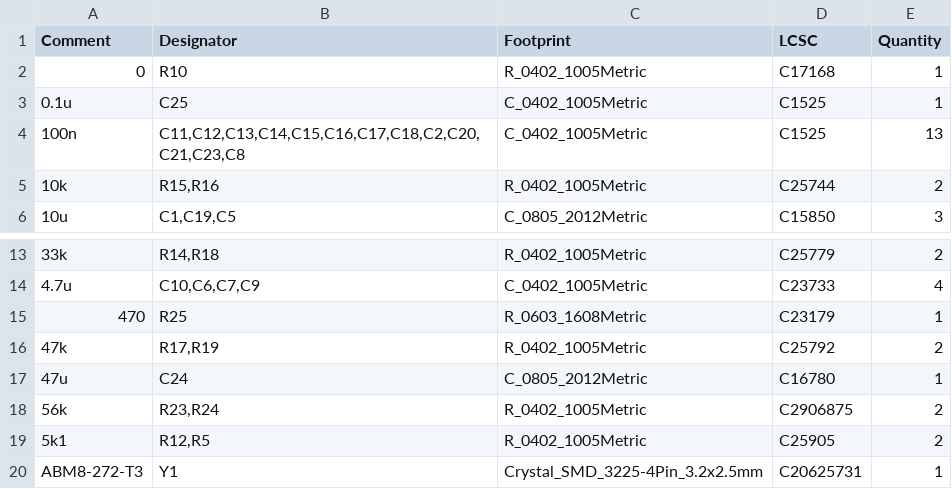
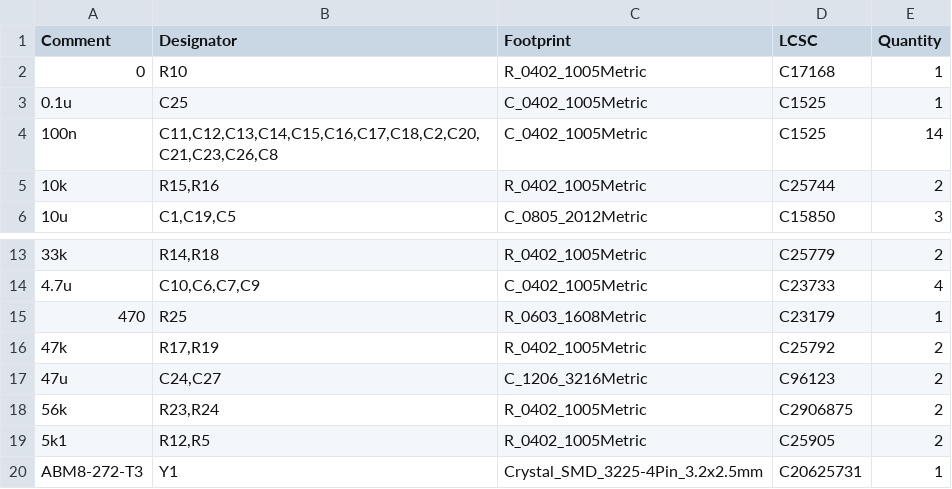
Before and after one commit to Patronics/universal-multimodule-controller, a CSV file: RP2350B Multi-module controller PCB/jlcpcb/production_files/BOM-multi-module_controller_PCB.csv, drawn as a sheet; only a part is shown, gaps mark what is left out.

```diff
--- a/RP2350B Multi-module controller PCB/jlcpcb/production_files/BOM-multi-module_controller_PCB.csv
+++ b/RP2350B Multi-module controller PCB/jlcpcb/production_files/BOM-multi-module_controller_PCB.csv
@@ -3,3 +3,3 @@ Comment,Designator,Footprint,LCSC,Quantity
 0.1u,C25,C_0402_1005Metric,C1525,1
-100n,"C11,C12,C13,C14,C15,C16,C17,C18,C2,C20,C21,C23,C8",C_0402_1005Metric,C1525,13
+100n,"C11,C12,C13,C14,C15,C16,C17,C18,C2,C20,C21,C23,C26,C8",C_0402_1005Metric,C1525,14
 10k,"R15,R16",R_0402_1005Metric,C25744,2
@@ -16,3 +16,3 @@ Comment,Designator,Footprint,LCSC,Quantity
 47k,"R17,R19",R_0402_1005Metric,C25792,2
-47u,C24,C_0805_2012Metric,C16780,1
+47u,"C24,C27",C_1206_3216Metric,C96123,2
 56k,"R23,R24",R_0402_1005Metric,C2906875,2
```
Also changed, not shown: RP2350B Multi-module controller PCB/jlcpcb/production_files/CPL-multi-module_controller_PCB.csv, 20 other files.
